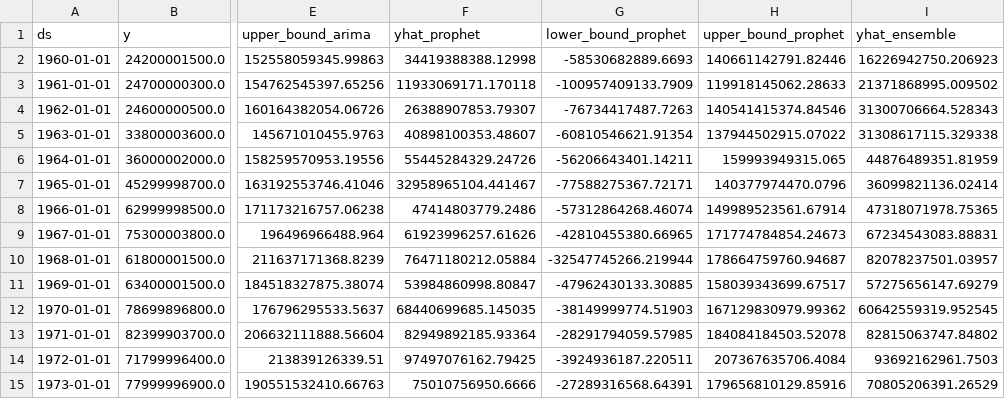
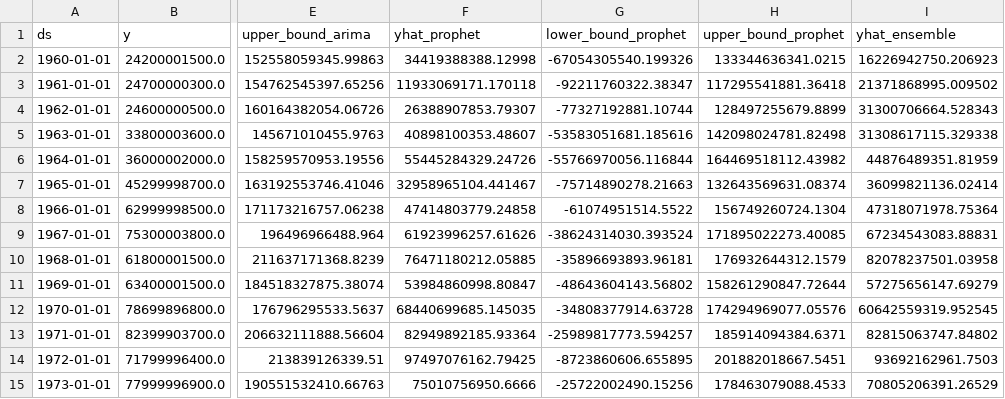
Before and after one commit to koushikkhan/automated-forecasting-pipeline, a CSV file: output/data/forecast_table_afg_NY.GDP.MKTP.CN_hist_2022_fc_2030.csv, drawn as a sheet; only a part is shown, gaps mark what is left out; the diff covers the shown part only; the diff names each change by its address in the sheet, - before the commit and + after, or states it on an @@ line.

```diff
--- a/output/data/forecast_table_afg_NY.GDP.MKTP.CN_hist_2022_fc_2030.csv
+++ b/output/data/forecast_table_afg_NY.GDP.MKTP.CN_hist_2022_fc_2030.csv
-G2 (lower_bound_prophet): -58530682889.6693
+G2 (lower_bound_prophet): -67054305540.199326
-H2 (upper_bound_prophet): 140661142791.82446
+H2 (upper_bound_prophet): 133344636341.0215
-G3 (lower_bound_prophet): -100957409133.7909
+G3 (lower_bound_prophet): -92211760322.38347
-H3 (upper_bound_prophet): 119918145062.28633
+H3 (upper_bound_prophet): 117295541881.36418
-G4 (lower_bound_prophet): -76734417487.7263
+G4 (lower_bound_prophet): -77327192881.10744
-H4 (upper_bound_prophet): 140541415374.84546
+H4 (upper_bound_prophet): 128497255679.8899
-G5 (lower_bound_prophet): -60810546621.91354
+G5 (lower_bound_prophet): -53583051681.185616
-H5 (upper_bound_prophet): 137944502915.07022
+H5 (upper_bound_prophet): 142098024781.82498
-G6 (lower_bound_prophet): -56206643401.14211
+G6 (lower_bound_prophet): -55766970056.116844
-H6 (upper_bound_prophet): 159993949315.065
+H6 (upper_bound_prophet): 164469518112.43982
-G7 (lower_bound_prophet): -77588275367.72171
+G7 (lower_bound_prophet): -75714890278.21663
-H7 (upper_bound_prophet): 140377974470.0796
+H7 (upper_bound_prophet): 132643569631.08374
-F8 (yhat_prophet): 47414803779.2486
+F8 (yhat_prophet): 47414803779.24858
-G8 (lower_bound_prophet): -57312864268.46074
+G8 (lower_bound_prophet): -61074951514.5522
-H8 (upper_bound_prophet): 149989523561.67914
+H8 (upper_bound_prophet): 156749260724.1304
-I8 (yhat_ensemble): 47318071978.75365
+I8 (yhat_ensemble): 47318071978.75364
-G9 (lower_bound_prophet): -42810455380.66965
+G9 (lower_bound_prophet): -38624314030.393524
-H9 (upper_bound_prophet): 171774784854.24673
+H9 (upper_bound_prophet): 171895022273.40085
-F10 (yhat_prophet): 76471180212.05884
+F10 (yhat_prophet): 76471180212.05885
-G10 (lower_bound_prophet): -32547745266.219944
+G10 (lower_bound_prophet): -35896693893.96181
-H10 (upper_bound_prophet): 178664759760.94687
+H10 (upper_bound_prophet): 176932644312.1579
-I10 (yhat_ensemble): 82078237501.03957
+I10 (yhat_ensemble): 82078237501.03958
-G11 (lower_bound_prophet): -47962430133.30885
+G11 (lower_bound_prophet): -48643604143.56802
-H11 (upper_bound_prophet): 158039343699.67517
+H11 (upper_bound_prophet): 158261290847.72644
-G12 (lower_bound_prophet): -38149999774.51903
+G12 (lower_bound_prophet): -34808377914.63728
-H12 (upper_bound_prophet): 167129830979.99362
+H12 (upper_bound_prophet): 174294969077.05576
-G13 (lower_bound_prophet): -28291794059.57985
+G13 (lower_bound_prophet): -25989817773.594257
-H13 (upper_bound_prophet): 184084184503.52078
+H13 (upper_bound_prophet): 185914094384.6371
-G14 (lower_bound_prophet): -3924936187.220511
+G14 (lower_bound_prophet): -8723860606.655895
-H14 (upper_bound_prophet): 207367635706.4084
+H14 (upper_bound_prophet): 201882018667.5451
-G15 (lower_bound_prophet): -27289316568.64391
+G15 (lower_bound_prophet): -25722002490.15256
-H15 (upper_bound_prophet): 179656810129.85916
+H15 (upper_bound_prophet): 178463079088.4533
```
Also changed, not shown: 123 edited cells elsewhere in this file, 5 other files.
